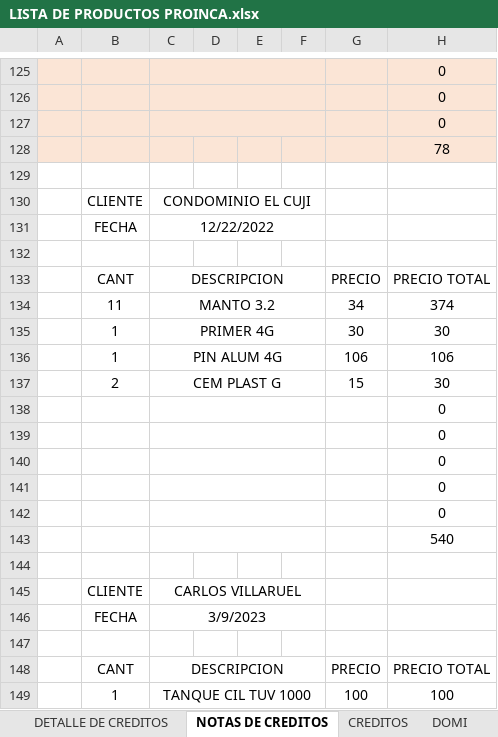
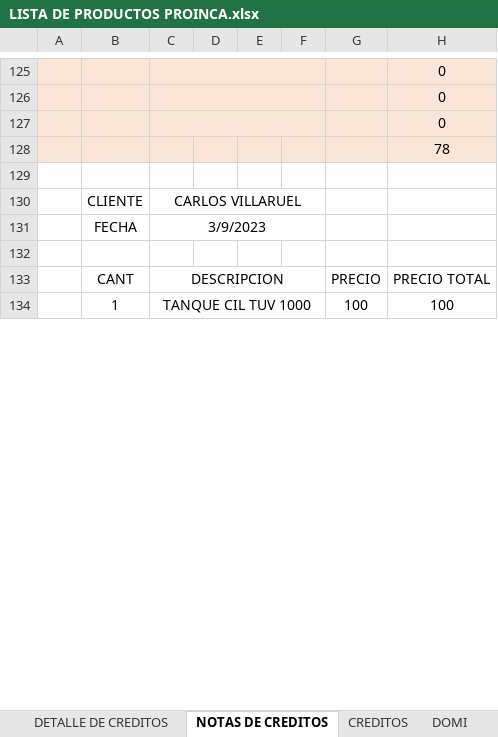
Before and after one commit to JPuente25/Proinca, an Excel workbook: LISTA DE PRODUCTOS PROINCA.xlsx, sheet NOTAS DE CREDITOS, drawn as a sheet; only a part is shown, gaps mark what is left out; values as stored, in another font and other column widths than the file's, no borders; the diff covers the shown part only; the diff names each change by its address in the sheet, - before the commit and + after, or states it on an @@ line.

```diff
--- a/LISTA DE PRODUCTOS PROINCA.xlsx (sheet NOTAS DE CREDITOS)
+++ b/LISTA DE PRODUCTOS PROINCA.xlsx (sheet NOTAS DE CREDITOS)
-row 130:  | CLIENTE | CONDOMINIO EL CUJI
-row 131:  | FECHA | 12/22/2022
-row 132: (empty)
-row 133:  | CANT | DESCRIPCION |  |  |  | PRECIO | PRECIO TOTAL
-row 134:  | 11 | MANTO 3.2 |  |  |  | 34 | 374
-row 135:  | 1 | PRIMER 4G |  |  |  | 30 | 30
-row 136:  | 1 | PIN ALUM 4G |  |  |  | 106 | 106
-row 137:  | 2 | CEM PLAST G |  |  |  | 15 | 30
-row 138:  |  |  |  |  |  |  | 0
-row 139:  |  |  |  |  |  |  | 0
-row 140:  |  |  |  |  |  |  | 0
-row 141:  |  |  |  |  |  |  | 0
-row 142:  |  |  |  |  |  |  | 0
-row 143:  |  |  |  |  |  |  | 540
-row 144: (empty)
```
Also changed, not shown: 15 removed rows elsewhere in this sheet, sheet GANANCIA DIARIA, sheet CREDITOS, sheet DETALLE DE CREDITOS, sheet INGRESO DIARIO, formulas that keep their value.
